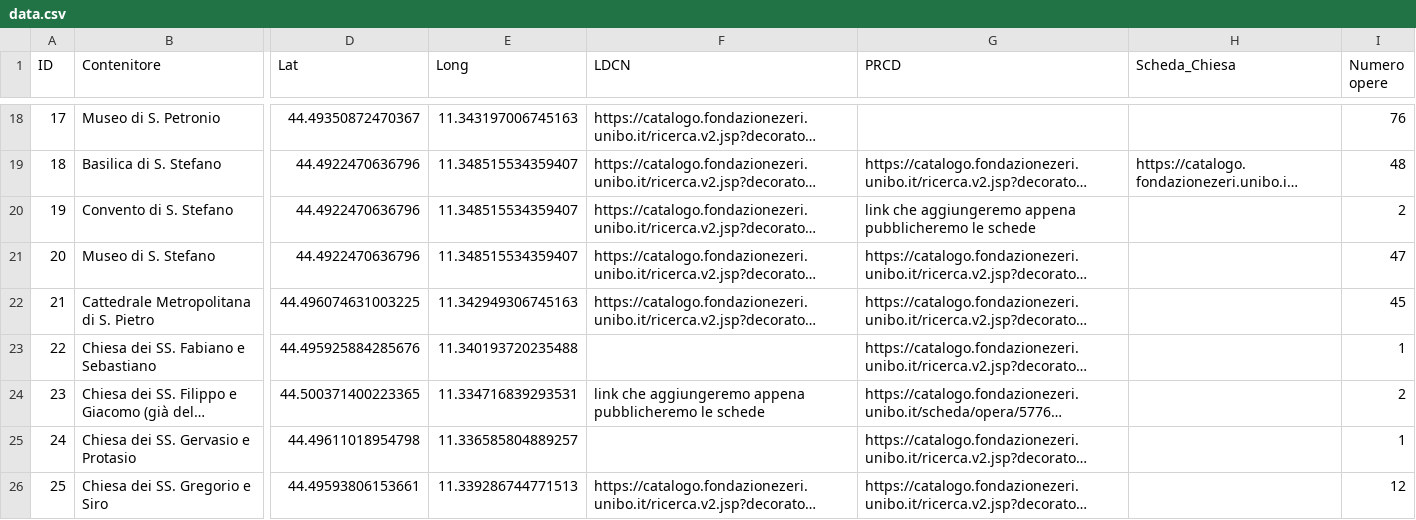
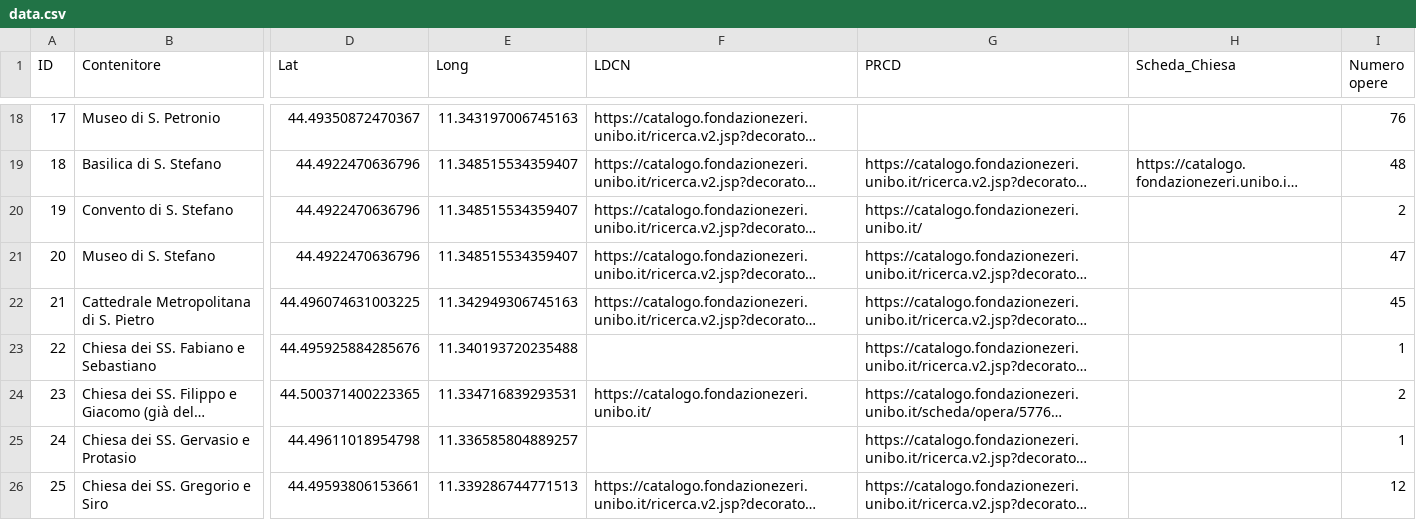
Before and after one commit to FondazioneFedericoZeri/carisbo, a CSV file: assets/data.csv, drawn as a sheet; only a part is shown, gaps mark what is left out; long unchanged cells end in …; the diff covers the shown part only; the diff names each change by its address in the sheet, - before the commit and + after, or states it on an @@ line.

```diff
--- a/assets/data.csv
+++ b/assets/data.csv
-G20 (PRCD): link che aggiungeremo appena pubblicheremo le schede
+G20 (PRCD): https://catalogo.fondazionezeri.unibo.it/
-F24 (LDCN): link che aggiungeremo appena pubblicheremo le schede
+F24 (LDCN): https://catalogo.fondazionezeri.unibo.it/
```
Also changed, not shown: 8 edited cells elsewhere in this file, 28 other files.
